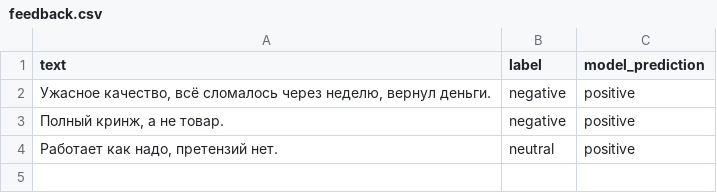
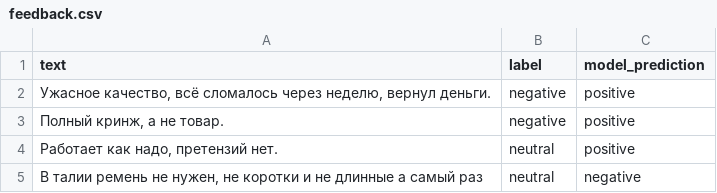
Before and after one commit to Elounce/review-sentiment-analysis, a CSV file: data/feedback.csv, drawn as a sheet; the diff names each change by its address in the sheet, - before the commit and + after, or states it on an @@ line.

Commit message:
Improve ComplementNB model and add explainability to Streamlit UI

```diff
--- a/data/feedback.csv
+++ b/data/feedback.csv
+row 5: В талии ремень не нужен, не коротки и не длинные а самый раз | neutral | negative
```
Also changed, not shown: 7 other files.
